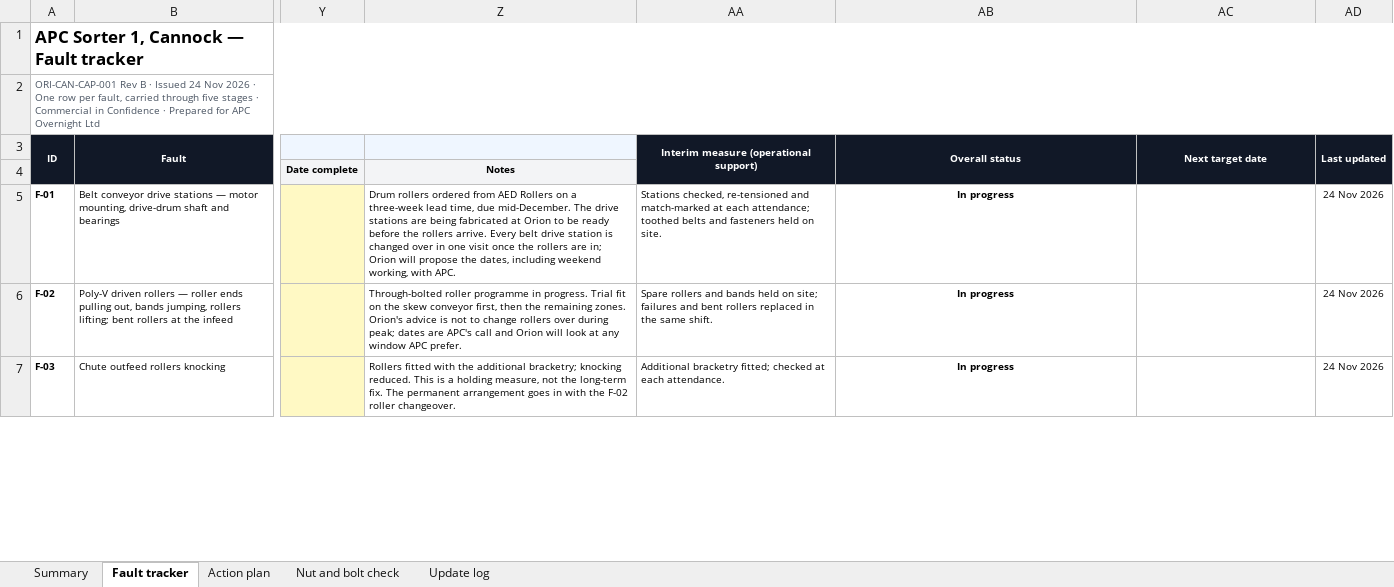
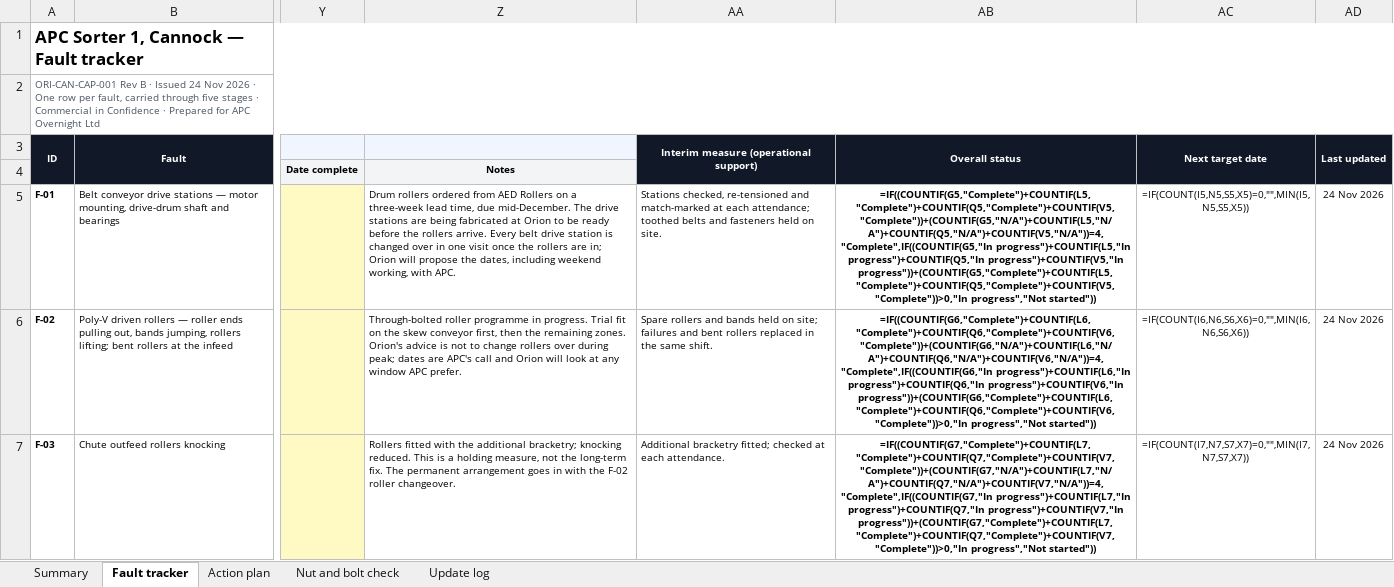
Before and after one commit to dannygrigg/orion-final-1605, an Excel workbook: share/apc-sorter1-cap/tracker.xlsx, sheet Fault tracker, drawn as a sheet; only a part is shown, gaps mark what is left out; values as stored, in another font and other column widths than the file's, no borders; formulas without a stored value are shown as written; conditional formats not drawn; the diff covers the shown part only; the diff names each change by its address in the sheet, - before the commit and + after, or states it on an @@ line.

```diff
--- a/share/apc-sorter1-cap/tracker.xlsx (sheet Fault tracker)
+++ b/share/apc-sorter1-cap/tracker.xlsx (sheet Fault tracker)
-AB5 (Overall status): In progress
+AB5 (Overall status): =IF((COUNTIF(G5,"Complete")+COUNTIF(L5,"Complete")+COUNTIF(Q5,"Complete")+COUNTIF(V5,"Complete"))+(COUNTIF(G5,"N/A")+COUNTIF(L5,"N/A")+COUNTIF(Q5,"N/A")+COUNTIF(V5,"N/A"))=4,"Complete",IF((COUNTIF(G5,"In progress")+COUNTIF(L5,"In progress")+COUNTIF(Q5,"In progress")+COUNTIF(V5,"In progress"))+(COUNTIF(G5,"Complete")+COUNTIF(L5,"Complete")+COUNTIF(Q5,"Complete")+COUNTIF(V5,"Complete"))>0,"In progress","Not started"))
-AC5 (Next target date): (empty)
+AC5 (Next target date): =IF(COUNT(I5,N5,S5,X5)=0,"",MIN(I5,N5,S5,X5))
-AB6 (Overall status): In progress
+AB6 (Overall status): =IF((COUNTIF(G6,"Complete")+COUNTIF(L6,"Complete")+COUNTIF(Q6,"Complete")+COUNTIF(V6,"Complete"))+(COUNTIF(G6,"N/A")+COUNTIF(L6,"N/A")+COUNTIF(Q6,"N/A")+COUNTIF(V6,"N/A"))=4,"Complete",IF((COUNTIF(G6,"In progress")+COUNTIF(L6,"In progress")+COUNTIF(Q6,"In progress")+COUNTIF(V6,"In progress"))+(COUNTIF(G6,"Complete")+COUNTIF(L6,"Complete")+COUNTIF(Q6,"Complete")+COUNTIF(V6,"Complete"))>0,"In progress","Not started"))
-AC6 (Next target date): (empty)
+AC6 (Next target date): =IF(COUNT(I6,N6,S6,X6)=0,"",MIN(I6,N6,S6,X6))
-AB7 (Overall status): In progress
+AB7 (Overall status): =IF((COUNTIF(G7,"Complete")+COUNTIF(L7,"Complete")+COUNTIF(Q7,"Complete")+COUNTIF(V7,"Complete"))+(COUNTIF(G7,"N/A")+COUNTIF(L7,"N/A")+COUNTIF(Q7,"N/A")+COUNTIF(V7,"N/A"))=4,"Complete",IF((COUNTIF(G7,"In progress")+COUNTIF(L7,"In progress")+COUNTIF(Q7,"In progress")+COUNTIF(V7,"In progress"))+(COUNTIF(G7,"Complete")+COUNTIF(L7,"Complete")+COUNTIF(Q7,"Complete")+COUNTIF(V7,"Complete"))>0,"In progress","Not started"))
-AC7 (Next target date): (empty)
+AC7 (Next target date): =IF(COUNT(I7,N7,S7,X7)=0,"",MIN(I7,N7,S7,X7))
```
Also changed, not shown: 8 edited cells elsewhere in this sheet, sheet Summary, sheet Action plan, 4 other files.
